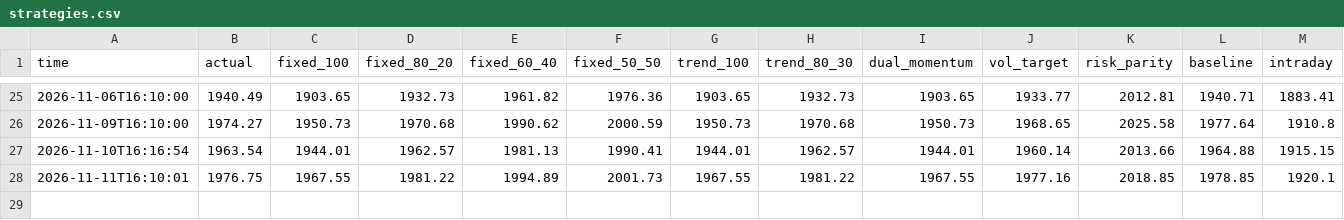
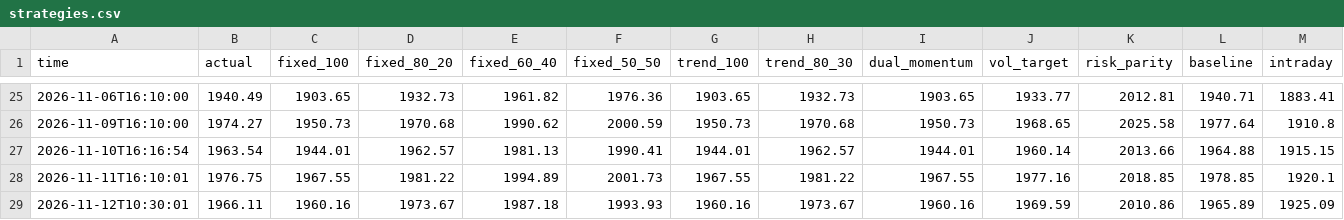
Before and after one commit to Mitchell0402/moomoo, a CSV file: logs/strategies.csv, drawn as a sheet; only a part is shown, gaps mark what is left out; rows hold the shown columns only; the diff names each change by its address in the sheet, - before the commit and + after, or states it on an @@ line.

Commit message:
daily status 2026-11-12T10:30:01

```diff
--- a/logs/strategies.csv
+++ b/logs/strategies.csv
+row 29: 2026-11-12T10:30:01 | 1966.11 | 1960.16 | 1973.67 | 1987.18 | 1993.93 | 1960.16 | 1973.67 | 1960.16 | 1969.59 | 2010.86 | 1965.89 | 1925.09
```
Also changed, not shown: logs/summary.csv, 3 other files.
